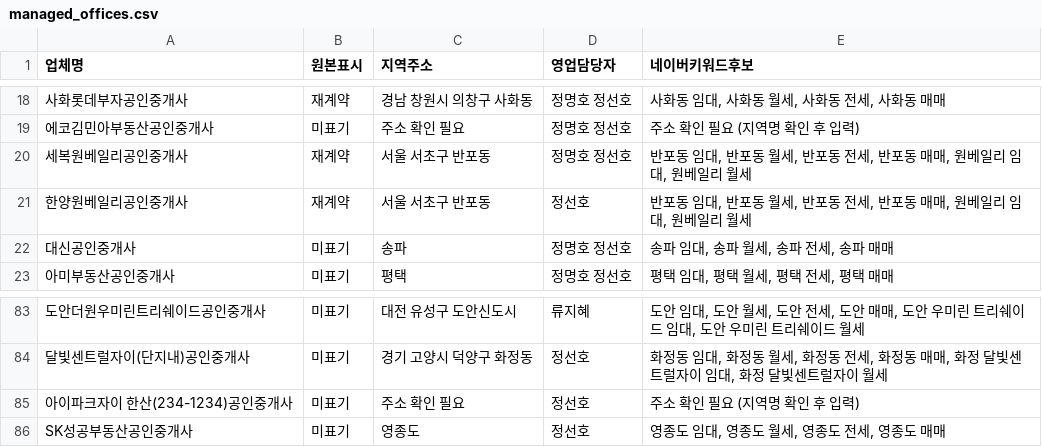
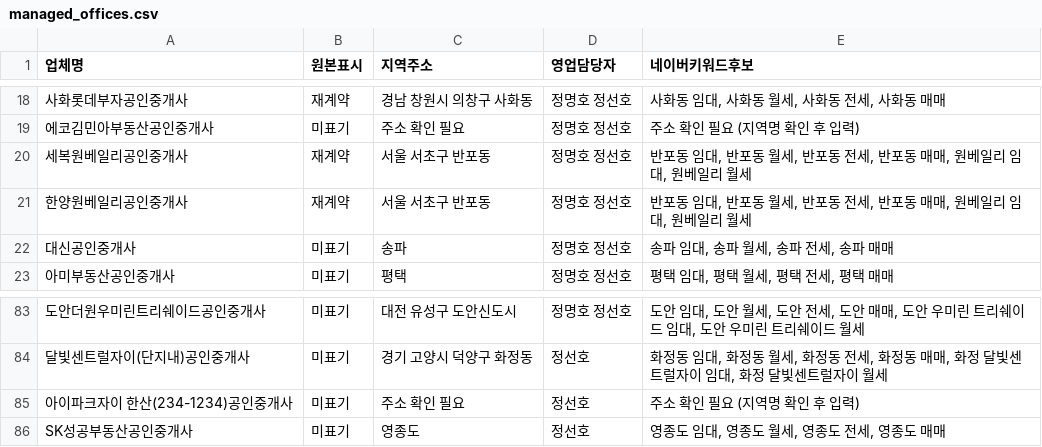
Before and after one commit to ppiopp0316-tech/ppiopp0316-tech-apt_sunho, a CSV file: managed_offices.csv, drawn as a sheet; only a part is shown, gaps mark what is left out; the diff covers the shown part only; the diff names each change by its address in the sheet, - before the commit and + after, or states it on an @@ line.

```diff
--- a/managed_offices.csv
+++ b/managed_offices.csv
-D21 (영업담당자): 정선호
+D21 (영업담당자): 정명호 정선호
-D83 (영업담당자): 류지혜
+D83 (영업담당자): 정명호 정선호
```
Also changed, not shown: 26 edited cells elsewhere in this file.
